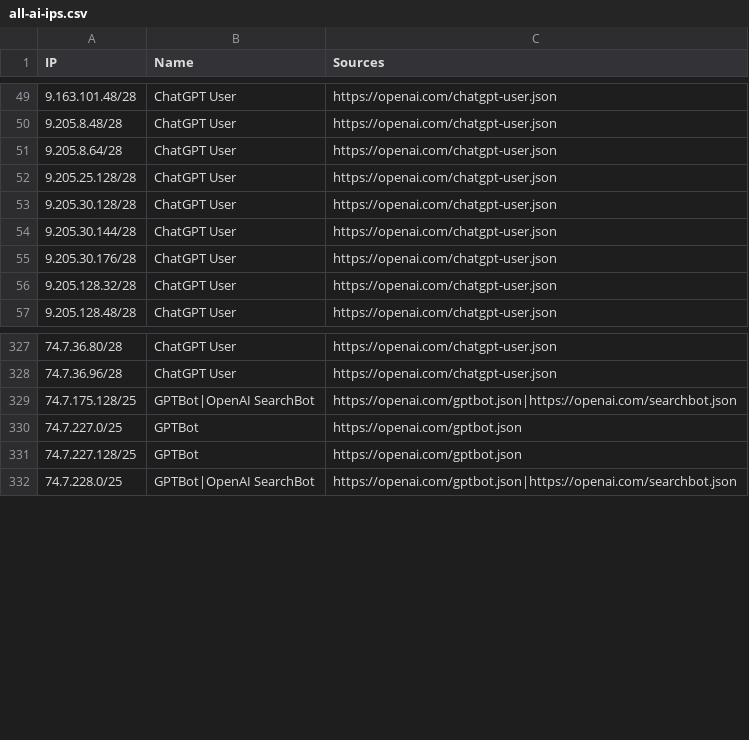
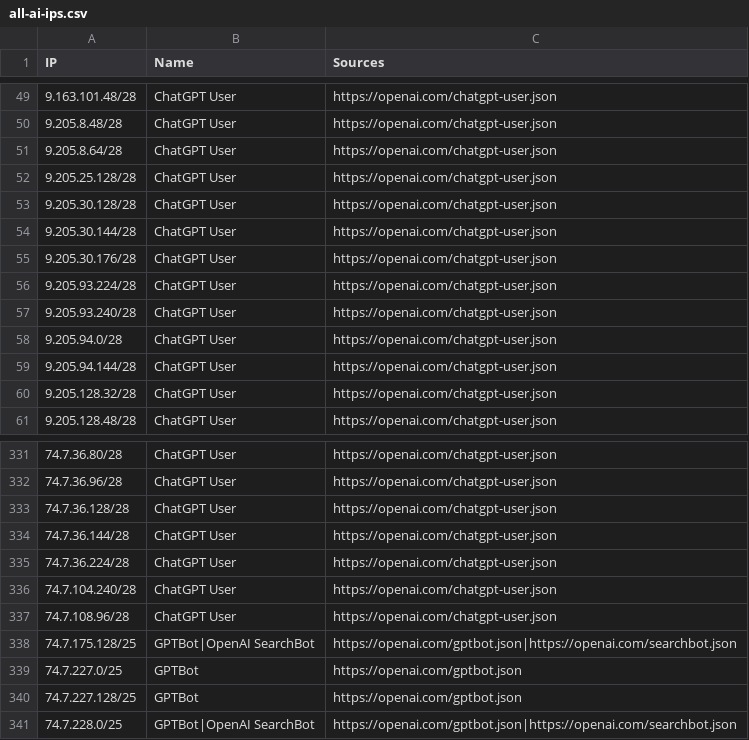
Before and after one commit to sefinek/trusted-ips-whitelist, a CSV file: lists/all-ai-ips.csv, drawn as a sheet; only a part is shown, gaps mark what is left out; the diff names each change by its address in the sheet, - before the commit and + after, or states it on an @@ line.

Commit message:
Auto-update IP lists (22 modified files) - 25.11.2026, 12:01:09 UTC

```diff
--- a/lists/all-ai-ips.csv
+++ b/lists/all-ai-ips.csv
+row 56: 9.205.93.224/28 | ChatGPT User | https://openai.com/chatgpt-user.json
+row 57: 9.205.93.240/28 | ChatGPT User | https://openai.com/chatgpt-user.json
+row 58: 9.205.94.0/28 | ChatGPT User | https://openai.com/chatgpt-user.json
+row 59: 9.205.94.144/28 | ChatGPT User | https://openai.com/chatgpt-user.json
+row 333: 74.7.36.128/28 | ChatGPT User | https://openai.com/chatgpt-user.json
+row 334: 74.7.36.144/28 | ChatGPT User | https://openai.com/chatgpt-user.json
+row 335: 74.7.36.224/28 | ChatGPT User | https://openai.com/chatgpt-user.json
+row 336: 74.7.104.240/28 | ChatGPT User | https://openai.com/chatgpt-user.json
+row 337: 74.7.108.96/28 | ChatGPT User | https://openai.com/chatgpt-user.json
```
Also changed, not shown: lists/all-monitoring-ips.csv, lists/chatgpt-user/ips.csv, 19 other files.
